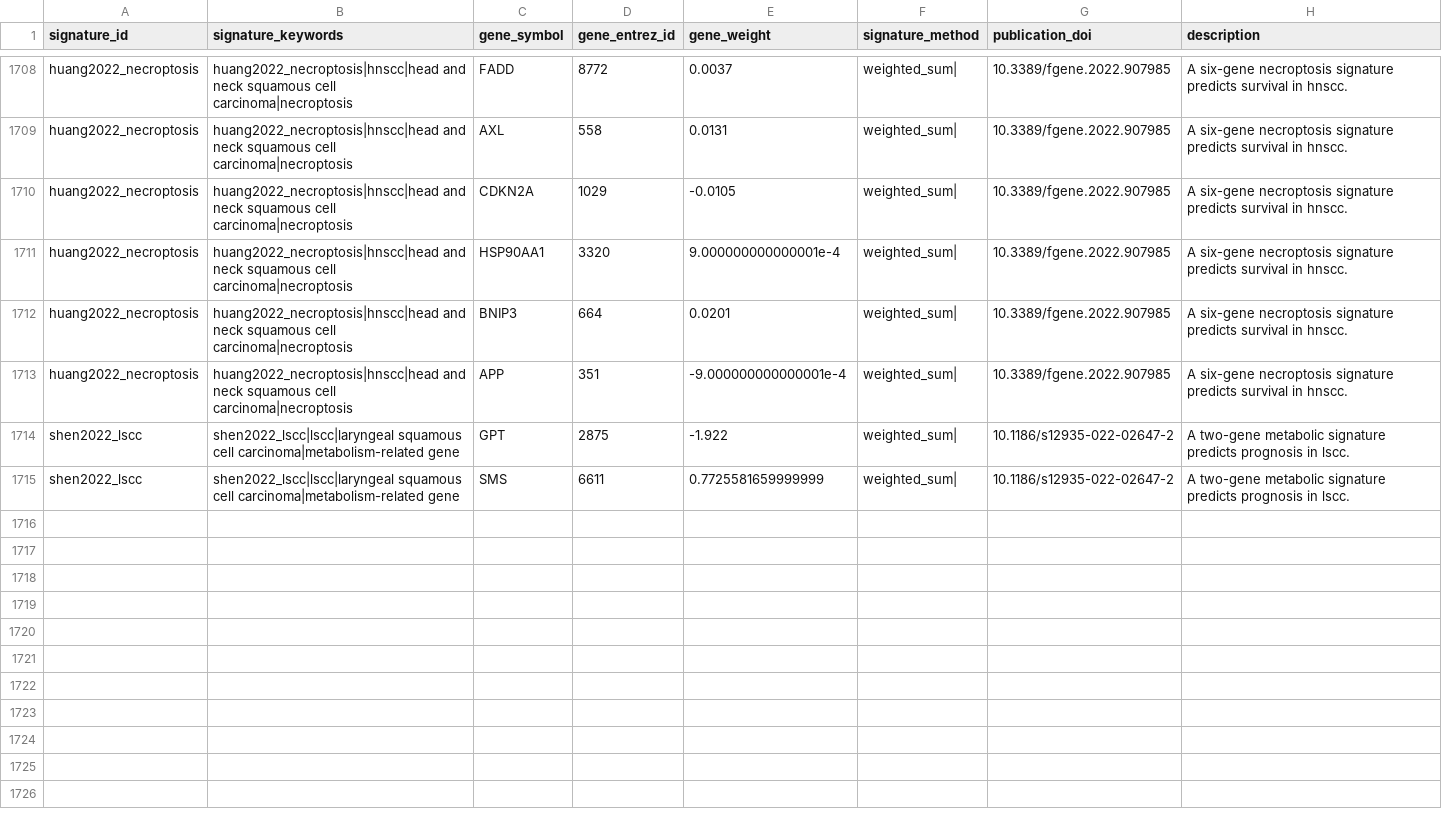
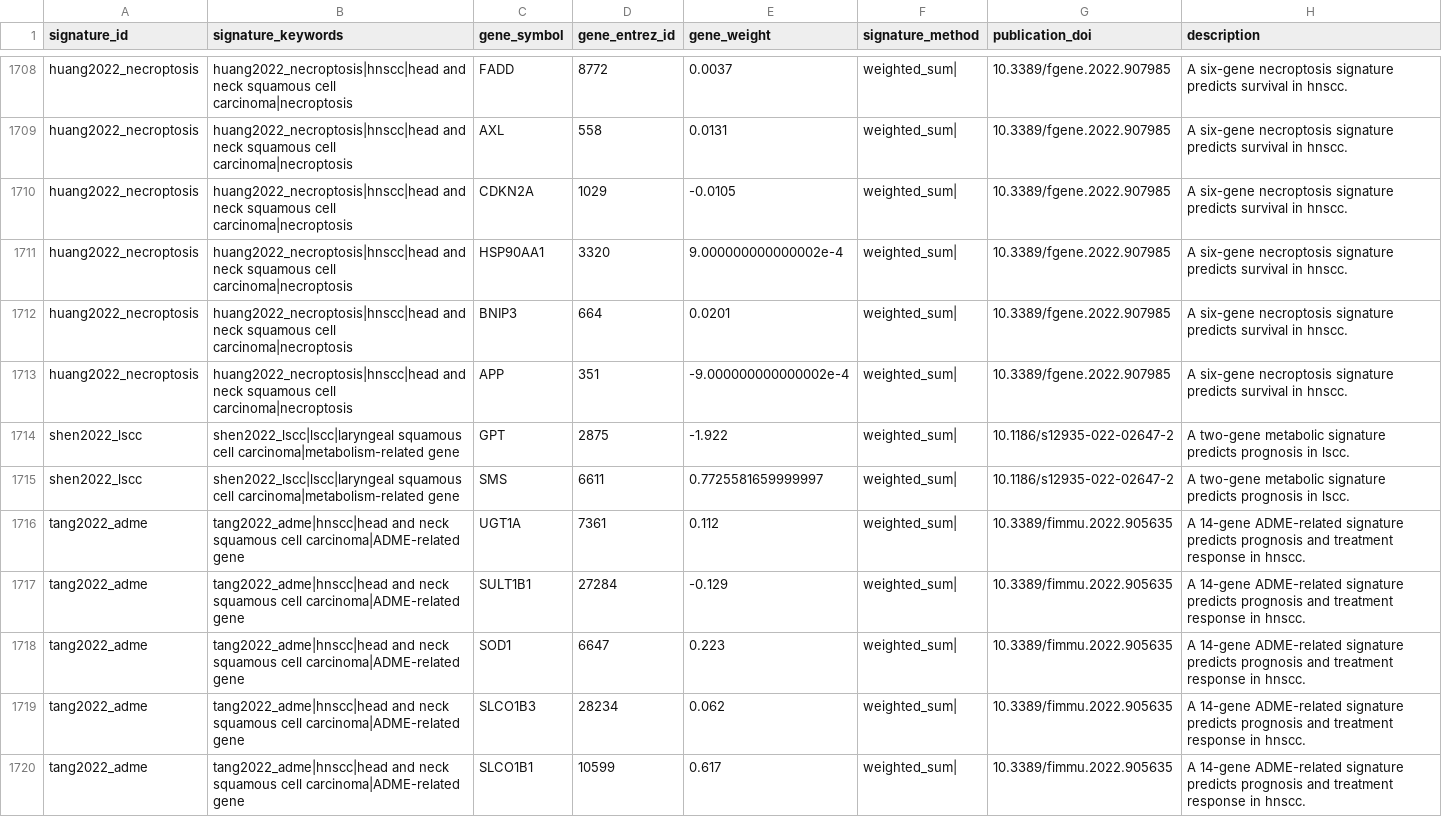
Before and after one commit to DeCeccoLAB/hacksig, a CSV file: data-raw/hacksig_signatures.csv, drawn as a sheet; only a part is shown, gaps mark what is left out; the diff covers the shown part only.

Commit message:
add signature tang2022_adme

```diff
--- a/data-raw/hacksig_signatures.csv
+++ b/data-raw/hacksig_signatures.csv
@@ -1710,6 +1710,11 @@ huang2022_necroptosis,huang2022_necroptosis|hnscc|head and neck squamous cell ca
 huang2022_necroptosis,huang2022_necroptosis|hnscc|head and neck squamous cell carcinoma|necroptosis,CDKN2A,1029,-0.0105,weighted_sum|,10.3389/fgene.2022.907985,A six-gene necroptosis signature predicts survival in hnscc.
-huang2022_necroptosis,huang2022_necroptosis|hnscc|head and neck squamous cell carcinoma|necroptosis,HSP90AA1,3320,9.000000000000001e-4,weighted_sum|,10.3389/fgene.2022.907985,A six-gene necroptosis signature predicts survival in hnscc.
+huang2022_necroptosis,huang2022_necroptosis|hnscc|head and neck squamous cell carcinoma|necroptosis,HSP90AA1,3320,9.000000000000002e-4,weighted_sum|,10.3389/fgene.2022.907985,A six-gene necroptosis signature predicts survival in hnscc.
 huang2022_necroptosis,huang2022_necroptosis|hnscc|head and neck squamous cell carcinoma|necroptosis,BNIP3,664,0.0201,weighted_sum|,10.3389/fgene.2022.907985,A six-gene necroptosis signature predicts survival in hnscc.
-huang2022_necroptosis,huang2022_necroptosis|hnscc|head and neck squamous cell carcinoma|necroptosis,APP,351,-9.000000000000001e-4,weighted_sum|,10.3389/fgene.2022.907985,A six-gene necroptosis signature predicts survival in hnscc.
+huang2022_necroptosis,huang2022_necroptosis|hnscc|head and neck squamous cell carcinoma|necroptosis,APP,351,-9.000000000000002e-4,weighted_sum|,10.3389/fgene.2022.907985,A six-gene necroptosis signature predicts survival in hnscc.
 shen2022_lscc,shen2022_lscc|lscc|laryngeal squamous cell carcinoma|metabolism-related gene,GPT,2875,-1.922,weighted_sum|,10.1186/s12935-022-02647-2,A two-gene metabolic signature predicts prognosis in lscc.
-shen2022_lscc,shen2022_lscc|lscc|laryngeal squamous cell carcinoma|metabolism-related gene,SMS,6611,0.7725581659999999,weighted_sum|,10.1186/s12935-022-02647-2,A two-gene metabolic signature predicts prognosis in lscc.
+shen2022_lscc,shen2022_lscc|lscc|laryngeal squamous cell carcinoma|metabolism-related gene,SMS,6611,0.7725581659999997,weighted_sum|,10.1186/s12935-022-02647-2,A two-gene metabolic signature predicts prognosis in lscc.
+tang2022_adme,tang2022_adme|hnscc|head and neck squamous cell carcinoma|ADME-related gene,UGT1A,7361,0.112,weighted_sum|,10.3389/fimmu.2022.905635,A 14-gene ADME-related signature predicts prognosis and treatment response in hnscc.
+tang2022_adme,tang2022_adme|hnscc|head and neck squamous cell carcinoma|ADME-related gene,SULT1B1,27284,-0.129,weighted_sum|,10.3389/fimmu.2022.905635,A 14-gene ADME-related signature predicts prognosis and treatment response in hnscc.
+tang2022_adme,tang2022_adme|hnscc|head and neck squamous cell carcinoma|ADME-related gene,SOD1,6647,0.223,weighted_sum|,10.3389/fimmu.2022.905635,A 14-gene ADME-related signature predicts prognosis and treatment response in hnscc.
+tang2022_adme,tang2022_adme|hnscc|head and neck squamous cell carcinoma|ADME-related gene,SLCO1B3,28234,0.062,weighted_sum|,10.3389/fimmu.2022.905635,A 14-gene ADME-related signature predicts prognosis and treatment response in hnscc.
+tang2022_adme,tang2022_adme|hnscc|head and neck squamous cell carcinoma|ADME-related gene,SLCO1B1,10599,0.617,weighted_sum|,10.3389/fimmu.2022.905635,A 14-gene ADME-related signature predicts prognosis and treatment response in hnscc.
```
Also changed, not shown: 9 added rows and 81 edited cells elsewhere in this file, 1 other file.
